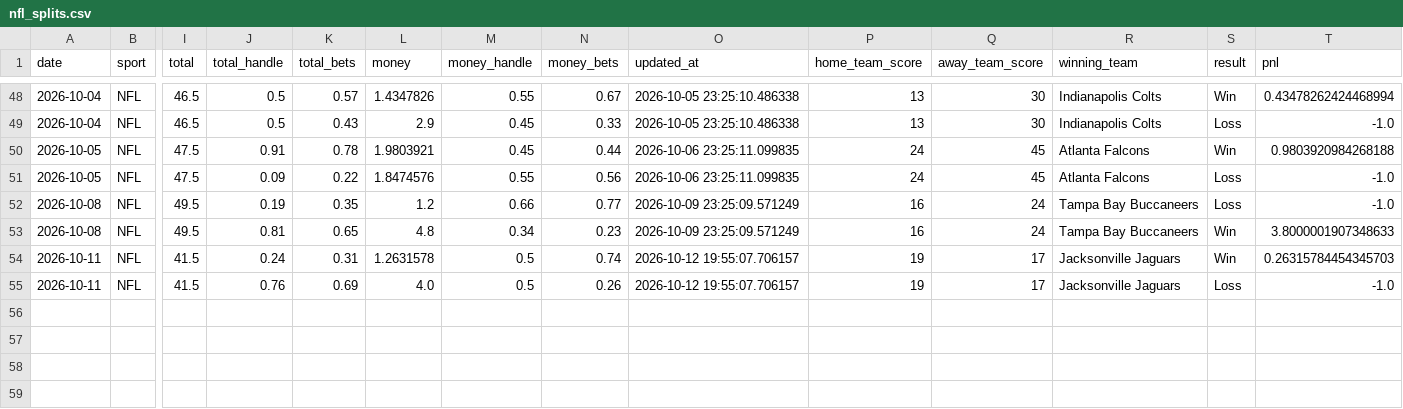
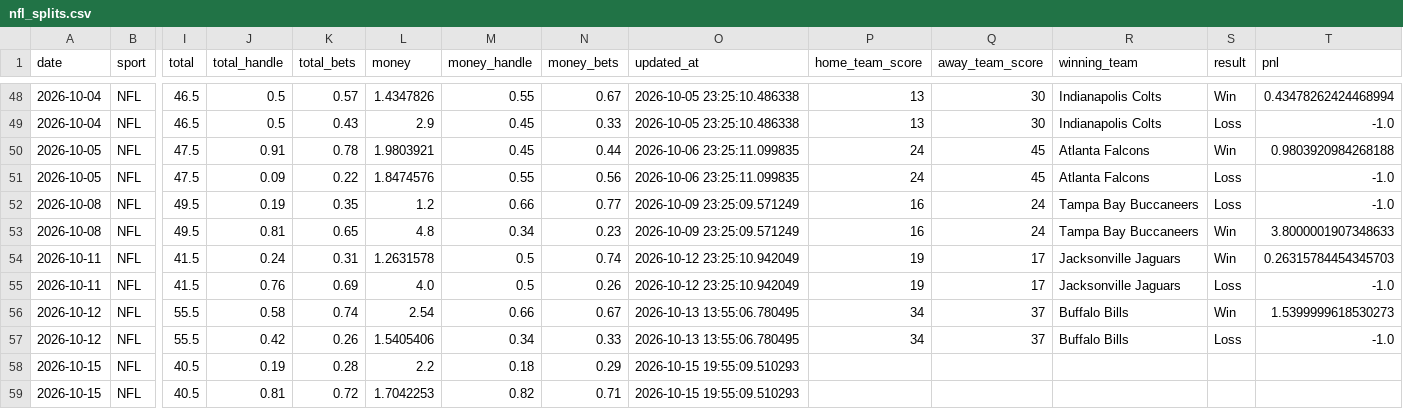
Before and after one commit to danielcappello/splitVault, a CSV file: nfl_splits.csv, drawn as a sheet; only a part is shown, gaps mark what is left out; rows hold the shown columns only; the diff names each change by its address in the sheet, - before the commit and + after, or states it on an @@ line.

```diff
--- a/nfl_splits.csv
+++ b/nfl_splits.csv
-O54:O55 (updated_at): 2026-10-12 19:55:07.706157
+O54:O55 (updated_at): 2026-10-12 23:25:10.942049
+row 56: 2026-10-12 | NFL | 55.5 | 0.58 | 0.74 | 2.54 | 0.66 | 0.67 | 2026-10-13 13:55:06.780495 | 34 | 37 | Buffalo Bills | Win | 1.5399999618530273
+row 57: 2026-10-12 | NFL | 55.5 | 0.42 | 0.26 | 1.5405406 | 0.34 | 0.33 | 2026-10-13 13:55:06.780495 | 34 | 37 | Buffalo Bills | Loss | -1.0
+row 58: 2026-10-15 | NFL | 40.5 | 0.19 | 0.28 | 2.2 | 0.18 | 0.29 | 2026-10-15 19:55:09.510293
+row 59: 2026-10-15 | NFL | 40.5 | 0.81 | 0.72 | 1.7042253 | 0.82 | 0.71 | 2026-10-15 19:55:09.510293
```
Also changed, not shown: nfl_h2h.csv.
